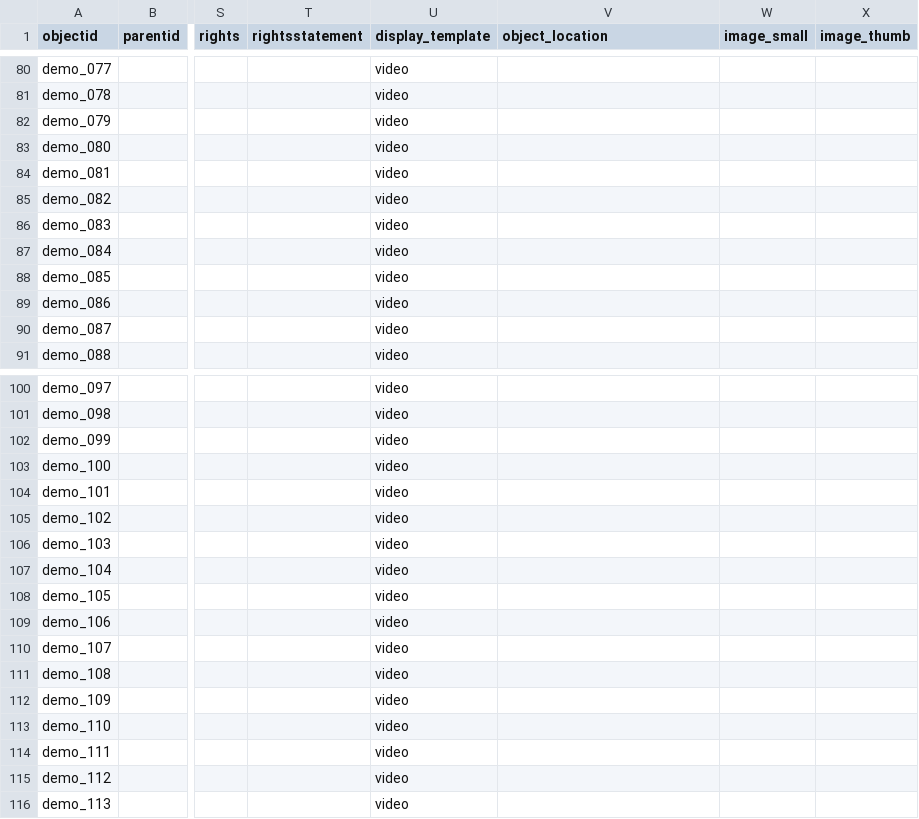
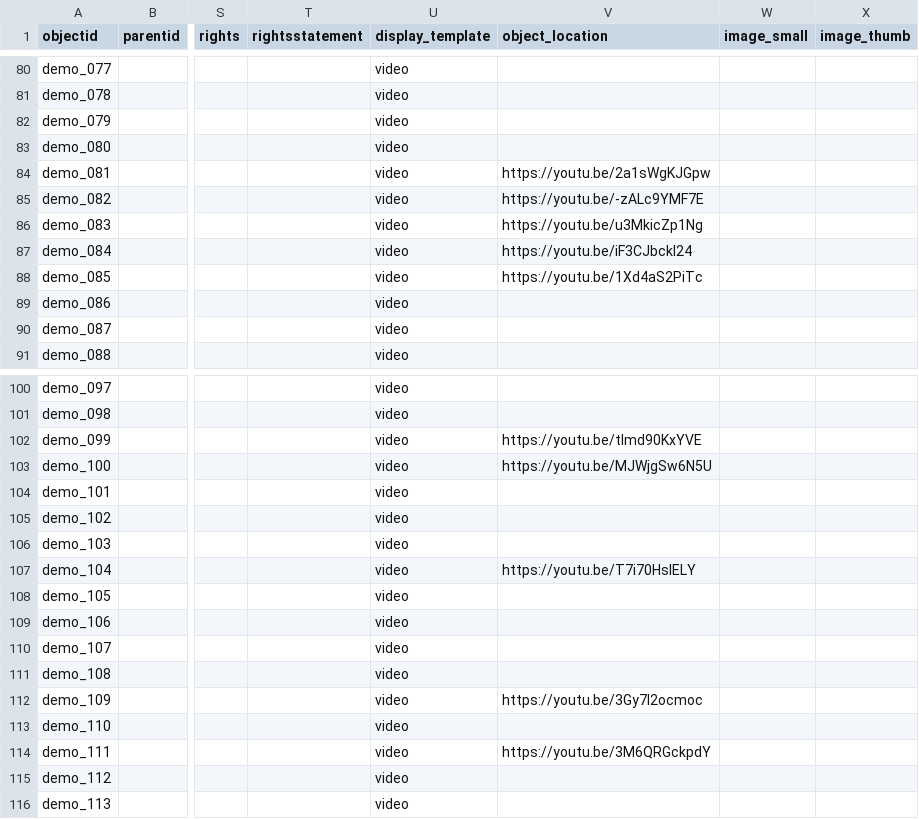
Before and after one commit to musicsurvmem-es/surv-mem-es-sa_draft, a CSV file: _data/demo-compoundobjects-metadata.csv, drawn as a sheet; only a part is shown, gaps mark what is left out; the diff names each change by its address in the sheet, - before the commit and + after, or states it on an @@ line.

Commit message:
added 10 yt links

```diff
--- a/_data/demo-compoundobjects-metadata.csv
+++ b/_data/demo-compoundobjects-metadata.csv
-V84 (object_location): (empty)
+V84 (object_location): https://youtu.be/2a1sWgKJGpw
-V85 (object_location): (empty)
+V85 (object_location): https://youtu.be/-zALc9YMF7E
-V86 (object_location): (empty)
+V86 (object_location): https://youtu.be/u3MkicZp1Ng
-V87 (object_location): (empty)
+V87 (object_location): https://youtu.be/iF3CJbckl24
-V88 (object_location): (empty)
+V88 (object_location): https://youtu.be/1Xd4aS2PiTc
-V102 (object_location): (empty)
+V102 (object_location): https://youtu.be/tImd90KxYVE
-V103 (object_location): (empty)
+V103 (object_location): https://youtu.be/MJWjgSw6N5U
-V107 (object_location): (empty)
+V107 (object_location): https://youtu.be/T7i70HsIELY
-V112 (object_location): (empty)
+V112 (object_location): https://youtu.be/3Gy7l2ocmoc
-V114 (object_location): (empty)
+V114 (object_location): https://youtu.be/3M6QRGckpdY
```
